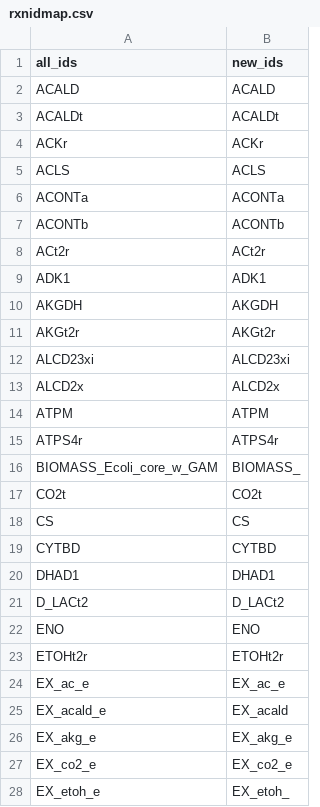
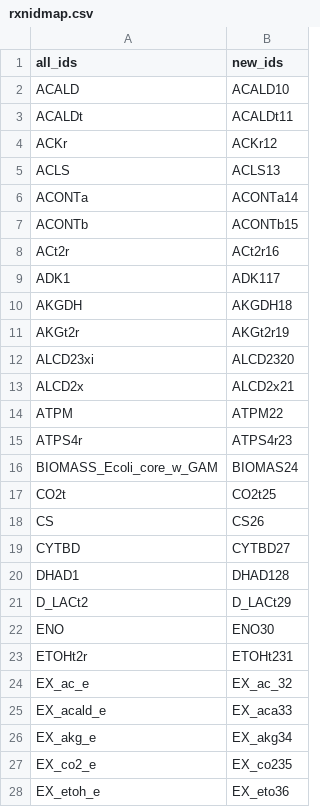
Before and after one commit to TrinhLab/modcell-hpc, a CSV file: cases/ecoli-core/rxnidmap.csv, drawn as a sheet; only a part is shown; the diff covers the shown part only.

```diff
--- a/cases/ecoli-core/rxnidmap.csv
+++ b/cases/ecoli-core/rxnidmap.csv
@@ -1,28 +1,28 @@
 all_ids,new_ids
-ACALD,ACALD
-ACALDt,ACALDt
-ACKr,ACKr
-ACLS,ACLS
-ACONTa,ACONTa
-ACONTb,ACONTb
-ACt2r,ACt2r
-ADK1,ADK1
-AKGDH,AKGDH
-AKGt2r,AKGt2r
-ALCD23xi,ALCD23xi
-ALCD2x,ALCD2x
-ATPM,ATPM
-ATPS4r,ATPS4r
-BIOMASS_Ecoli_core_w_GAM,BIOMASS_
-CO2t,CO2t
-CS,CS
-CYTBD,CYTBD
-DHAD1,DHAD1
-D_LACt2,D_LACt2
-ENO,ENO
-ETOHt2r,ETOHt2r
-EX_ac_e,EX_ac_e
-EX_acald_e,EX_acald
-EX_akg_e,EX_akg_e
-EX_co2_e,EX_co2_e
-EX_etoh_e,EX_etoh_
+ACALD,ACALD10
+ACALDt,ACALDt11
+ACKr,ACKr12
+ACLS,ACLS13
+ACONTa,ACONTa14
+ACONTb,ACONTb15
+ACt2r,ACt2r16
+ADK1,ADK117
+AKGDH,AKGDH18
+AKGt2r,AKGt2r19
+ALCD23xi,ALCD2320
+ALCD2x,ALCD2x21
+ATPM,ATPM22
+ATPS4r,ATPS4r23
+BIOMASS_Ecoli_core_w_GAM,BIOMAS24
+CO2t,CO2t25
+CS,CS26
+CYTBD,CYTBD27
+DHAD1,DHAD128
+D_LACt2,D_LACt29
+ENO,ENO30
+ETOHt2r,ETOHt231
+EX_ac_e,EX_ac_32
+EX_acald_e,EX_aca33
+EX_akg_e,EX_akg34
+EX_co2_e,EX_co235
+EX_etoh_e,EX_eto36
```
Also changed, not shown: 77 edited cells elsewhere in this file, 21 other files.
